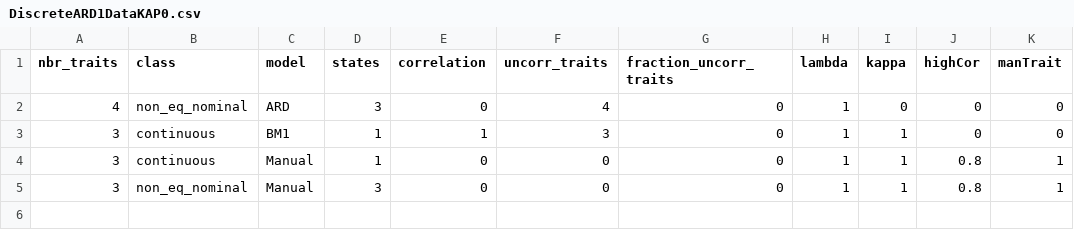
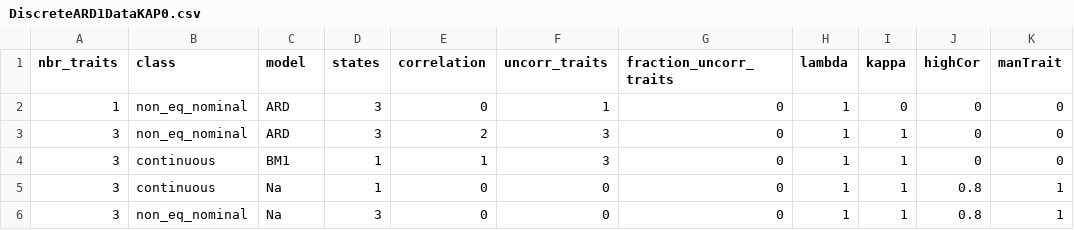
Before and after one commit to Matgend/Phylo_Imputation, a CSV file: csv/DiscreteARD1DataKAP0.csv, drawn as a sheet.

```diff
--- a/csv/DiscreteARD1DataKAP0.csv
+++ b/csv/DiscreteARD1DataKAP0.csv
@@ -1,5 +1,6 @@
 nbr_traits;class;model;states;correlation;uncorr_traits;fraction_uncorr_traits;lambda;kappa;highCor;manTrait
-4;non_eq_nominal;ARD;3;0;4;0;1;0;0;0
+1;non_eq_nominal;ARD;3;0;1;0;1;0;0;0
+3;non_eq_nominal;ARD;3;2;3;0;1;1;0;0
 3;continuous;BM1;1;1;3;0;1;1;0;0
-3;continuous;Manual;1;0;0;0;1;1;0.8;1
-3;non_eq_nominal;Manual;3;0;0;0;1;1;0.8;1
+3;continuous;Na;1;0;0;0;1;1;0.8;1
+3;non_eq_nominal;Na;3;0;0;0;1;1;0.8;1
```
Also changed, not shown: csv/DiscreteARD1Data.csv, csv/DiscreteARD1DataLA00001.csv, 6 other files.
